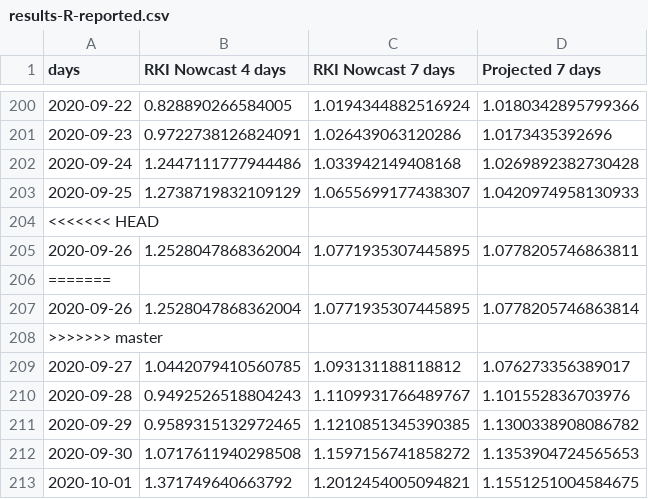
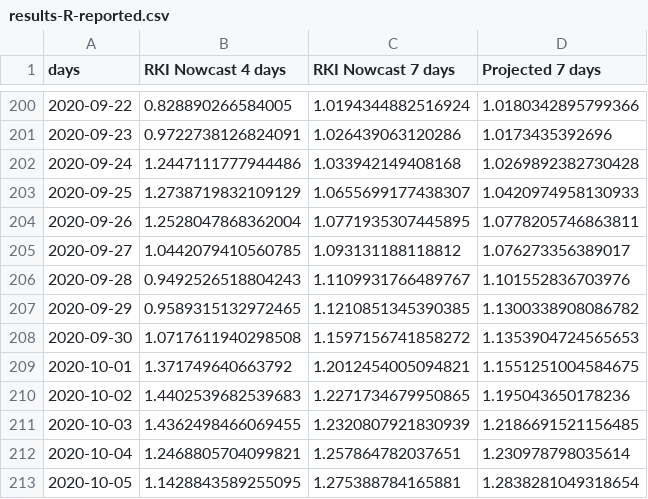
Before and after one commit to timueh/COVID-19, a CSV file: example/results-R-reported.csv, drawn as a sheet; only a part is shown, gaps mark what is left out; the shorter side is filled out with more unchanged rows.

```diff
--- a/example/results-R-reported.csv
+++ b/example/results-R-reported.csv
@@ -203,7 +203,3 @@ days,RKI Nowcast 4 days,RKI Nowcast 7 days,Projected 7 days
 2020-09-25,1.2738719832109129,1.0655699177438307,1.0420974958130933
-<<<<<<< HEAD
 2020-09-26,1.2528047868362004,1.0771935307445895,1.0778205746863811
-=======
-2020-09-26,1.2528047868362004,1.0771935307445895,1.0778205746863814
->>>>>>> master
 2020-09-27,1.0442079410560785,1.093131188118812,1.076273356389017
```
Also changed, not shown: example/results-N-reported.csv, 10 other files.
